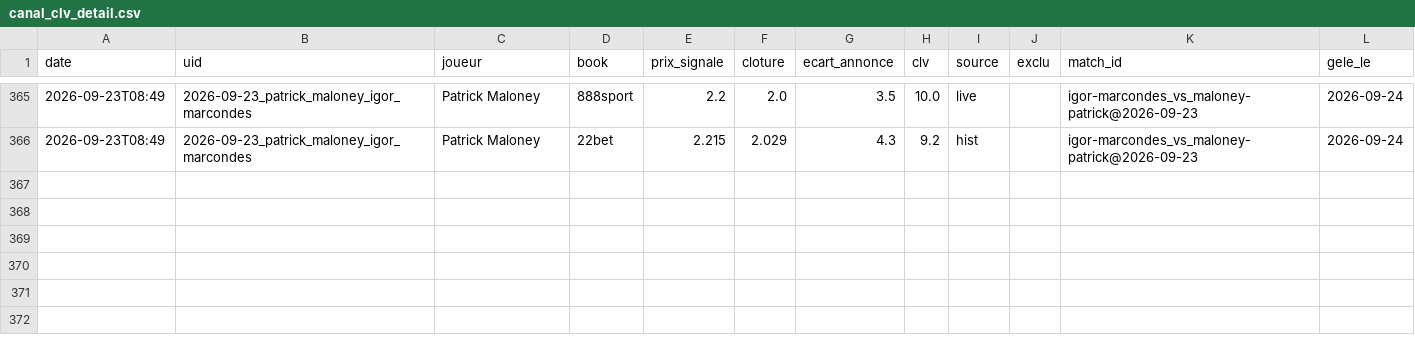
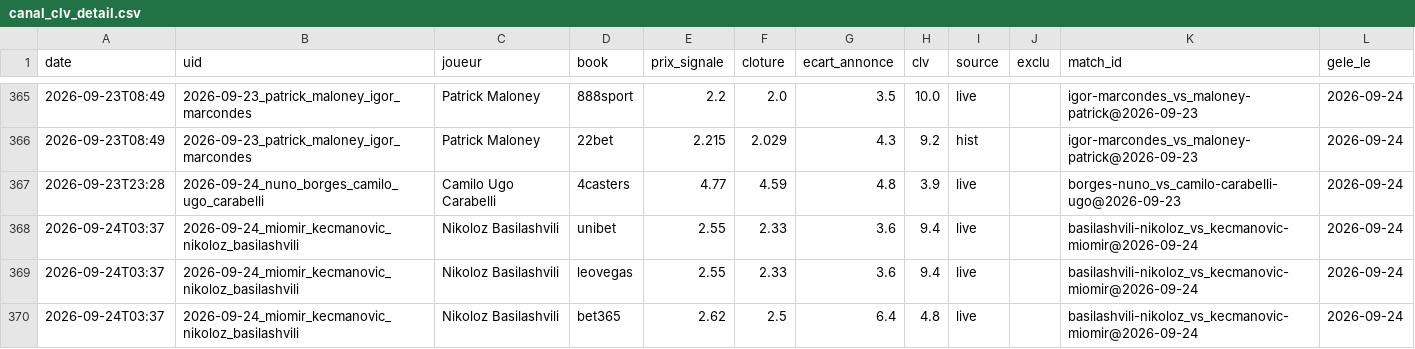
Before and after one commit to Lucas987987/Tennis-edge, a CSV file: canal_clv_detail.csv, drawn as a sheet; only a part is shown, gaps mark what is left out; the diff names each change by its address in the sheet, - before the commit and + after, or states it on an @@ line.

```diff
--- a/canal_clv_detail.csv
+++ b/canal_clv_detail.csv
+row 367: 2026-09-23T23:28 | 2026-09-24_nuno_borges_camilo_ugo_carabelli | Camilo Ugo Carabelli | 4casters | 4.77 | 4.59 | 4.8 | 3.9 | live |  | borges-nuno_vs_camilo-carabelli-ugo@2026-09-23 | 2026-09-24
+row 368: 2026-09-24T03:37 | 2026-09-24_miomir_kecmanovic_nikoloz_basilashvili | Nikoloz Basilashvili | unibet | 2.55 | 2.33 | 3.6 | 9.4 | live |  | basilashvili-nikoloz_vs_kecmanovic-miomir@2026-09-24 | 2026-09-24
+row 369: 2026-09-24T03:37 | 2026-09-24_miomir_kecmanovic_nikoloz_basilashvili | Nikoloz Basilashvili | leovegas | 2.55 | 2.33 | 3.6 | 9.4 | live |  | basilashvili-nikoloz_vs_kecmanovic-miomir@2026-09-24 | 2026-09-24
+row 370: 2026-09-24T03:37 | 2026-09-24_miomir_kecmanovic_nikoloz_basilashvili | Nikoloz Basilashvili | bet365 | 2.62 | 2.5 | 6.4 | 4.8 | live |  | basilashvili-nikoloz_vs_kecmanovic-miomir@2026-09-24 | 2026-09-24
```
Also changed, not shown: moves_detail.csv, 5 other files.
